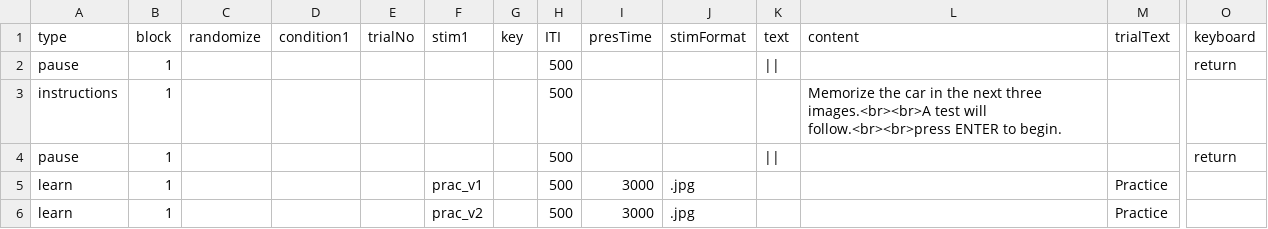
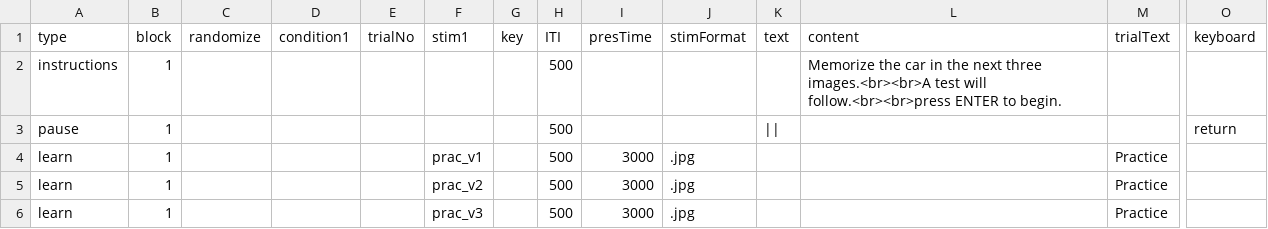
Before and after one commit to JvParidon/tamil-test-suite, a TSV file: trial_structure/cambridge/cars.tsv, drawn as a sheet; only a part is shown, gaps mark what is left out; the shorter side is filled out with more unchanged rows; rows hold the shown columns only; the diff names each change by its address in the sheet, - before the commit and + after, or states it on an @@ line.

```diff
--- a/trial_structure/cambridge/cars.tsv
+++ b/trial_structure/cambridge/cars.tsv
-row 2: pause | 1 |  |  |  |  |  | 500 |  |  | || |  |  | return
```
Also changed, not shown: trial_structure/cambridge/bikes.tsv, trial_structure/cambridge/faces.tsv, 55 other files.
